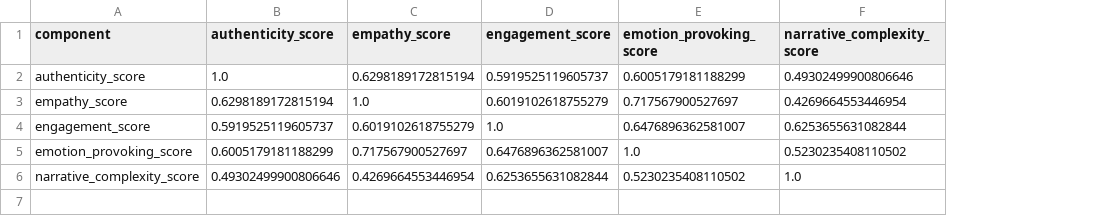
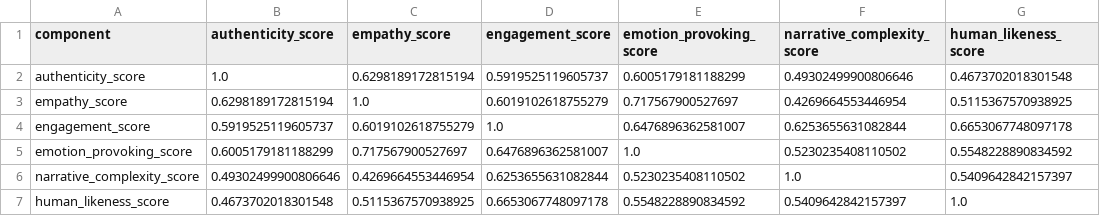
Before and after one commit to fabriceyhc/llm-psych-depth, a CSV file: story_eval/tables/human_study_component_corrs.csv, drawn as a sheet; the diff names each change by its address in the sheet, - before the commit and + after, or states it on an @@ line.

```diff
--- a/story_eval/tables/human_study_component_corrs.csv
+++ b/story_eval/tables/human_study_component_corrs.csv
+column G (human_likeness_score), rows 2-6: 0.4673702018301548 | 0.5115367570938925 | 0.6653067748097178 | 0.5548228890834592 | 0.5409642842157397
+row 7: human_likeness_score | 0.4673702018301548 | 0.5115367570938925 | 0.6653067748097178 | 0.5548228890834592 | 0.5409642842157397 | 1.0
```
Also changed, not shown: story_eval/tables/human_study_anova_model.csv, story_eval/tables/human_study_anova_participant_id.csv, 8 other files.
